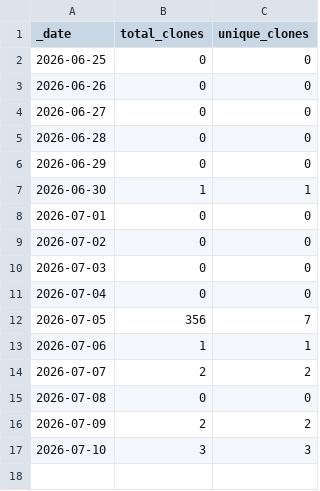
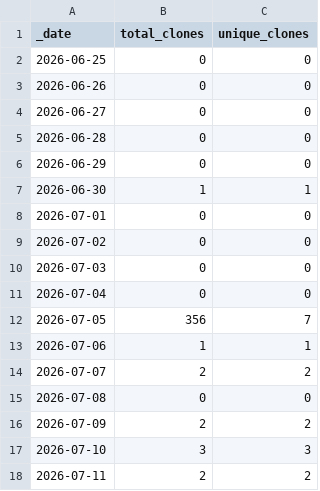
Before and after one commit to Taydra-Low/MDTF-diagnostics, a CSV file: traffic/clones.csv, drawn as a sheet; the diff names each change by its address in the sheet, - before the commit and + after, or states it on an @@ line.

```diff
--- a/traffic/clones.csv
+++ b/traffic/clones.csv
+row 18: 2026-07-11 | 2 | 2
```
Also changed, not shown: traffic/views.csv, 1 other file.
